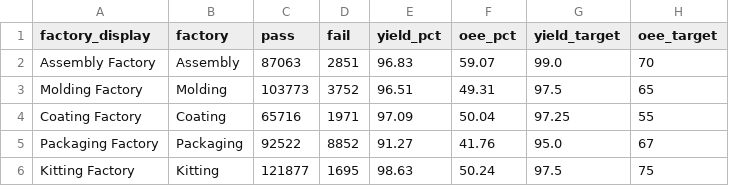
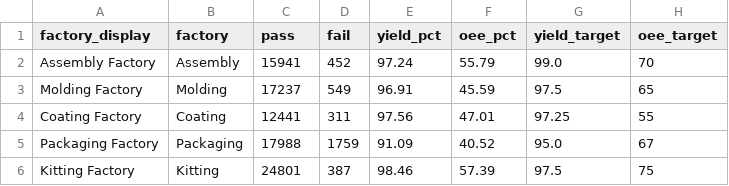
Before and after one commit to todd-cpme/ClearOEEDemo, a CSV file: data/rollup_factory.csv, drawn as a sheet.

```diff
--- a/data/rollup_factory.csv
+++ b/data/rollup_factory.csv
@@ -1,6 +1,6 @@
 factory_display,factory,pass,fail,yield_pct,oee_pct,yield_target,oee_target
-Assembly Factory,Assembly,87063,2851,96.83,59.07,99.0,70
-Molding Factory,Molding,103773,3752,96.51,49.31,97.5,65
-Coating Factory,Coating,65716,1971,97.09,50.04,97.25,55
-Packaging Factory,Packaging,92522,8852,91.27,41.76,95.0,67
-Kitting Factory,Kitting,121877,1695,98.63,50.24,97.5,75
+Assembly Factory,Assembly,15941,452,97.24,55.79,99.0,70
+Molding Factory,Molding,17237,549,96.91,45.59,97.5,65
+Coating Factory,Coating,12441,311,97.56,47.01,97.25,55
+Packaging Factory,Packaging,17988,1759,91.09,40.52,95.0,67
+Kitting Factory,Kitting,24801,387,98.46,57.39,97.5,75
```
Also changed, not shown: data/rollup_line.csv, data/status.csv, 3 other files.
